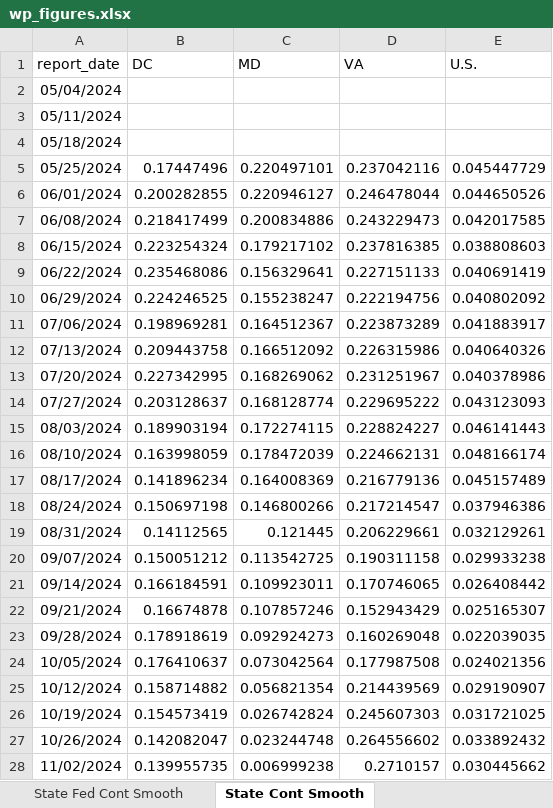
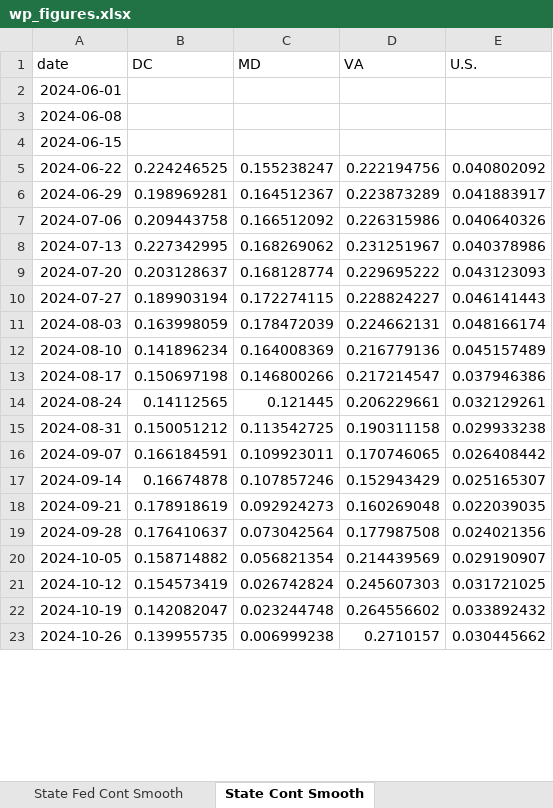
Before and after one commit to Economic/ui_recession_watch, an Excel workbook: output/wp_figures.xlsx, sheet State Cont Smooth, drawn as a sheet; only a part is shown; values as stored, in another font and other column widths than the file's, no borders; removed rows and columns are numbered as before the commit, all else as after; the diff covers the shown part only; the diff names each change by its address in the sheet, - before the commit and + after, or states it on an @@ line.

```diff
--- a/output/wp_figures.xlsx (sheet State Cont Smooth)
+++ b/output/wp_figures.xlsx (sheet State Cont Smooth)
-A1: report_date
+A1: date
-A2 (date): 05/04/2024
+A2 (date): 2024-06-01
-A3 (date): 05/11/2024
+A3 (date): 2024-06-08
-A4 (date): 05/18/2024
+A4 (date): 2024-06-15
-row 5: 05/25/2024 | 0.17447496 | 0.220497101 | 0.237042116 | 0.045447729
-row 6: 06/01/2024 | 0.200282855 | 0.220946127 | 0.246478044 | 0.044650526
-row 7: 06/08/2024 | 0.218417499 | 0.200834886 | 0.243229473 | 0.042017585
-row 8: 06/15/2024 | 0.223254324 | 0.179217102 | 0.237816385 | 0.038808603
-row 9: 06/22/2024 | 0.235468086 | 0.156329641 | 0.227151133 | 0.040691419
-A5 (date): 06/29/2024
+A5 (date): 2024-06-22
-A6 (date): 07/06/2024
+A6 (date): 2024-06-29
-A7 (date): 07/13/2024
+A7 (date): 2024-07-06
-A8 (date): 07/20/2024
+A8 (date): 2024-07-13
-A9 (date): 07/27/2024
+A9 (date): 2024-07-20
-A10 (date): 08/03/2024
+A10 (date): 2024-07-27
-A11 (date): 08/10/2024
+A11 (date): 2024-08-03
-A12 (date): 08/17/2024
+A12 (date): 2024-08-10
-A13 (date): 08/24/2024
+A13 (date): 2024-08-17
-A14 (date): 08/31/2024
+A14 (date): 2024-08-24
-A15 (date): 09/07/2024
+A15 (date): 2024-08-31
-A16 (date): 09/14/2024
+A16 (date): 2024-09-07
-A17 (date): 09/21/2024
+A17 (date): 2024-09-14
-A18 (date): 09/28/2024
+A18 (date): 2024-09-21
-A19 (date): 10/05/2024
+A19 (date): 2024-09-28
-A20 (date): 10/12/2024
+A20 (date): 2024-10-05
-A21 (date): 10/19/2024
+A21 (date): 2024-10-12
-A22 (date): 10/26/2024
+A22 (date): 2024-10-19
-A23 (date): 11/02/2024
+A23 (date): 2024-10-26
```
Also changed, not shown: 12 added rows, 6 removed rows and 23 edited cells elsewhere in this sheet, sheet State Fed Cont Smooth, sheet All Continued, sheet Federal Initial, sheet All Initial, sheet Federal Continued, other sheet tabs, 4 other files.
